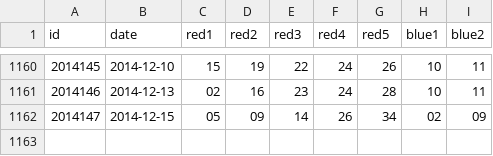
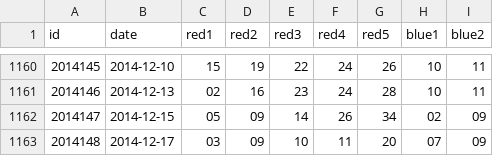
Before and after one commit to echalkpad/mixture-data, a CSV file: lottery/da_le_tou.csv, drawn as a sheet; only a part is shown, gaps mark what is left out.

Commit message:
auto update

```diff
--- a/lottery/da_le_tou.csv
+++ b/lottery/da_le_tou.csv
@@ -1162 +1162,2 @@ id,date,red1,red2,red3,red4,red5,blue1,blue2
 2014147,2014-12-15,05,09,14,26,34,02,09
+2014148,2014-12-17,03,09,10,11,20,07,09
```
